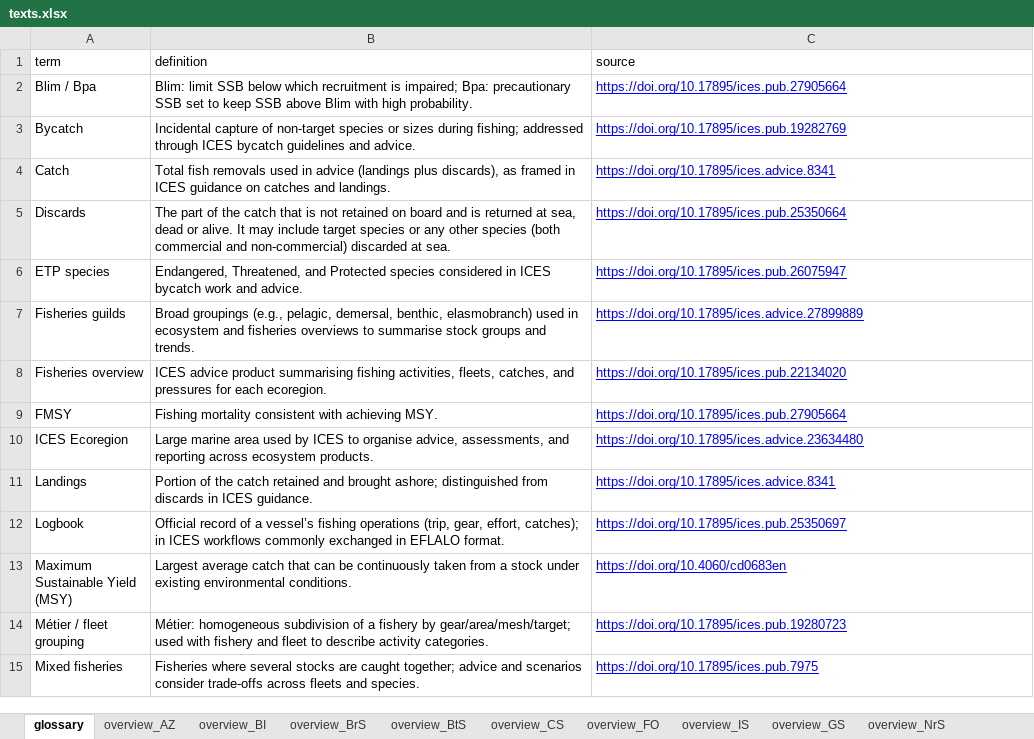
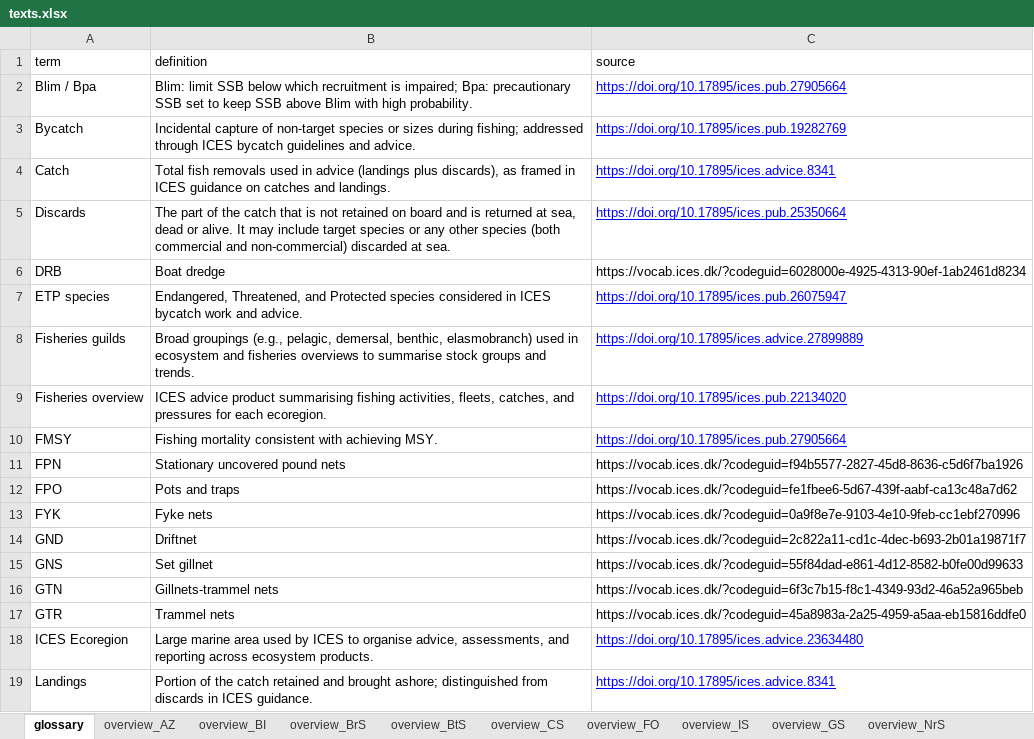
Before and after one commit to ices-tools-prod/fisheriesXplorer, an Excel workbook: data-raw/texts.xlsx, sheet glossary, drawn as a sheet; only a part is shown; the shorter side is filled out with more unchanged rows; values as stored, in another font and other column widths than the file's, no borders; the diff covers the shown part only; the diff names each change by its address in the sheet, - before the commit and + after, or states it on an @@ line.

Commit message:
added metiers definitions

```diff
--- a/data-raw/texts.xlsx (sheet glossary)
+++ b/data-raw/texts.xlsx (sheet glossary)
+row 6: DRB | Boat dredge | https://vocab.ices.dk/?codeguid=6028000e-4925-4313-90ef-1ab2461d8234
+row 11: FPN | Stationary uncovered pound nets | https://vocab.ices.dk/?codeguid=f94b5577-2827-45d8-8636-c5d6f7ba1926
+row 12: FPO | Pots and traps | https://vocab.ices.dk/?codeguid=fe1fbee6-5d67-439f-aabf-ca13c48a7d62
+row 13: FYK | Fyke nets | https://vocab.ices.dk/?codeguid=0a9f8e7e-9103-4e10-9feb-cc1ebf270996
+row 14: GND | Driftnet | https://vocab.ices.dk/?codeguid=2c822a11-cd1c-4dec-b693-2b01a19871f7
+row 15: GNS | Set gillnet | https://vocab.ices.dk/?codeguid=55f84dad-e861-4d12-8582-b0fe00d99633
+row 16: GTN | Gillnets-trammel nets | https://vocab.ices.dk/?codeguid=6f3c7b15-f8c1-4349-93d2-46a52a965beb
+row 17: GTR | Trammel nets | https://vocab.ices.dk/?codeguid=45a8983a-2a25-4959-a5aa-eb15816ddfe0
```
Also changed, not shown: 14 added rows elsewhere in this sheet, 1 other file.
